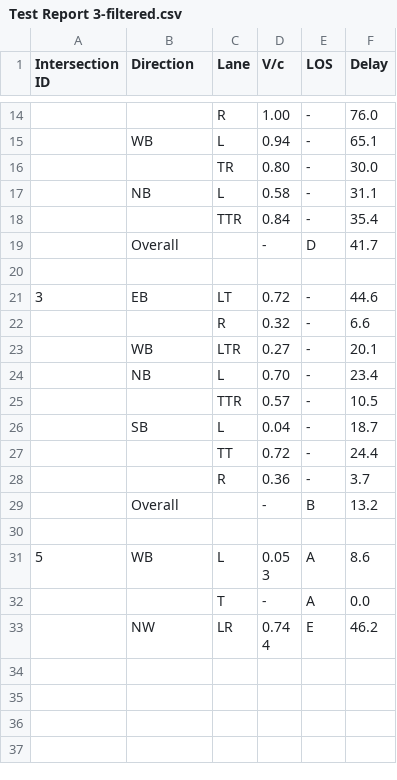
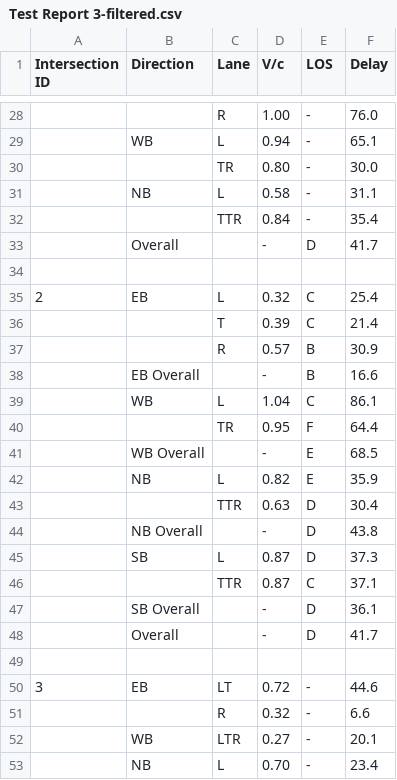
Before and after one commit to deringar/Synchro-Automation, a CSV file: out/Test Report 3-filtered.csv, drawn as a sheet; only a part is shown, gaps mark what is left out; the shorter side is filled out with more unchanged rows; the diff covers the shown part only; the diff names each change by its address in the sheet, - before the commit and + after, or states it on an @@ line.

Commit message:
Checkpoint: Fixed bug in preference algorithm and missing output data

```diff
--- a/out/Test Report 3-filtered.csv
+++ b/out/Test Report 3-filtered.csv
+row 33:  | Overall |  | - | D | 41.7
+row 34: (empty)
+row 35: 2 | EB | L | 0.32 | C | 25.4
+row 36:  |  | T | 0.39 | C | 21.4
+row 37:  |  | R | 0.57 | B | 30.9
+row 38:  | EB Overall |  | - | B | 16.6
+row 39:  | WB | L | 1.04 | C | 86.1
+row 40:  |  | TR | 0.95 | F | 64.4
+row 41:  | WB Overall |  | - | E | 68.5
+row 42:  | NB | L | 0.82 | E | 35.9
+row 43:  |  | TTR | 0.63 | D | 30.4
+row 44:  | NB Overall |  | - | D | 43.8
+row 45:  | SB | L | 0.87 | D | 37.3
+row 46:  |  | TTR | 0.87 | C | 37.1
+row 47:  | SB Overall |  | - | D | 36.1
```
Also changed, not shown: 26 added rows elsewhere in this file, out/Test Report 1-filtered.csv, 2 other files.
